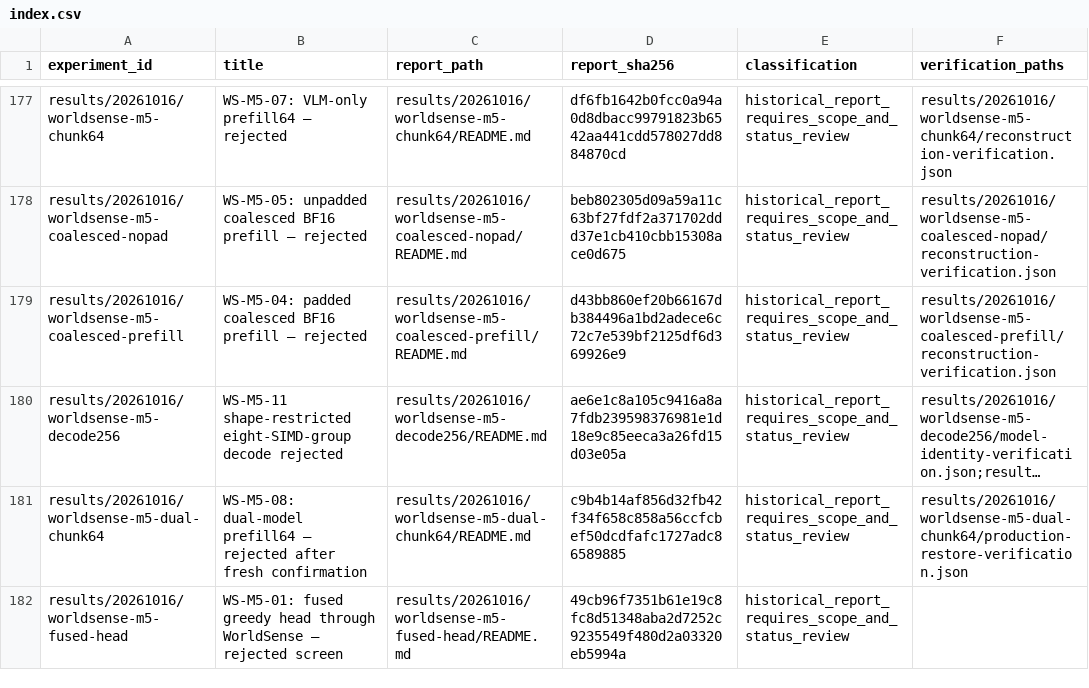
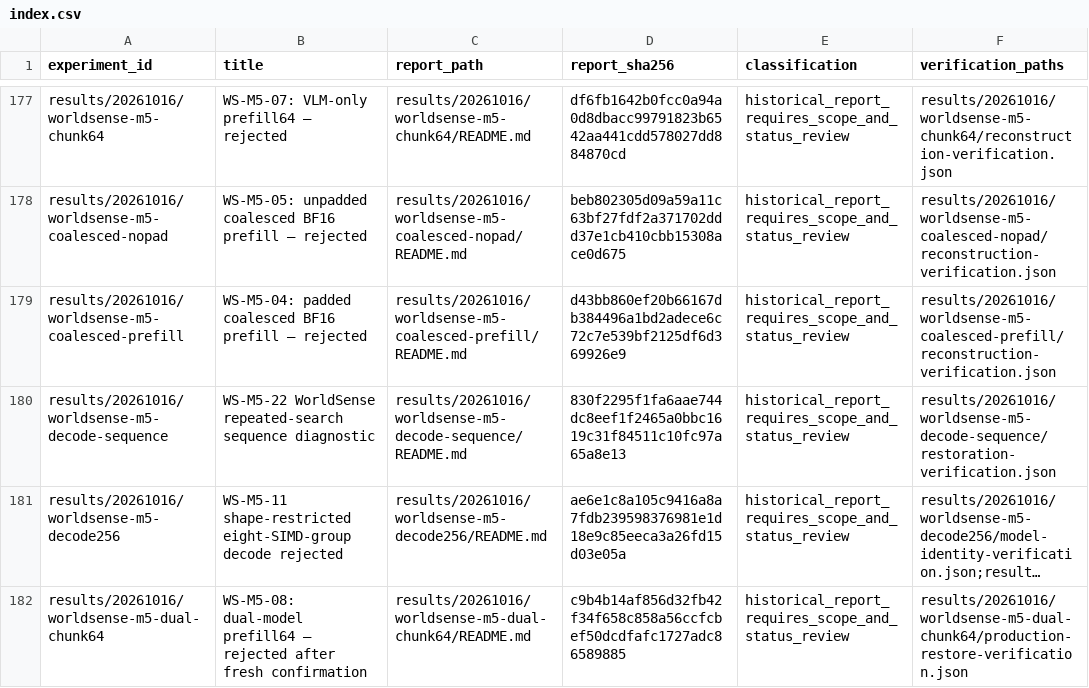
Before and after one commit to xlang-foundation/Garnet, a CSV file: docs/research/metal-method-evidence/index.csv, drawn as a sheet; only a part is shown, gaps mark what is left out; the shorter side is filled out with more unchanged rows; long unchanged cells end in …; the diff names each change by its address in the sheet, - before the commit and + after, or states it on an @@ line.

Commit message:
research: record WS22 WorldSense sequence and timing-boundary diagnosis

```diff
--- a/docs/research/metal-method-evidence/index.csv
+++ b/docs/research/metal-method-evidence/index.csv
+row 180: results/20261016/worldsense-m5-decode-sequence | WS-M5-22 WorldSense repeated-search sequence diagnostic | results/20261016/worldsense-m5-decode-sequence/README.md | 830f2295f1fa6aae744dc8eef1f2465a0bbc1619c31f84511c10fc97a65a8e13 | historical_report_requires_scope_and_status_review | results/20261016/worldsense-m5-decode-sequence/restoration-verification.json
```
Also changed, not shown: 54 other files.
